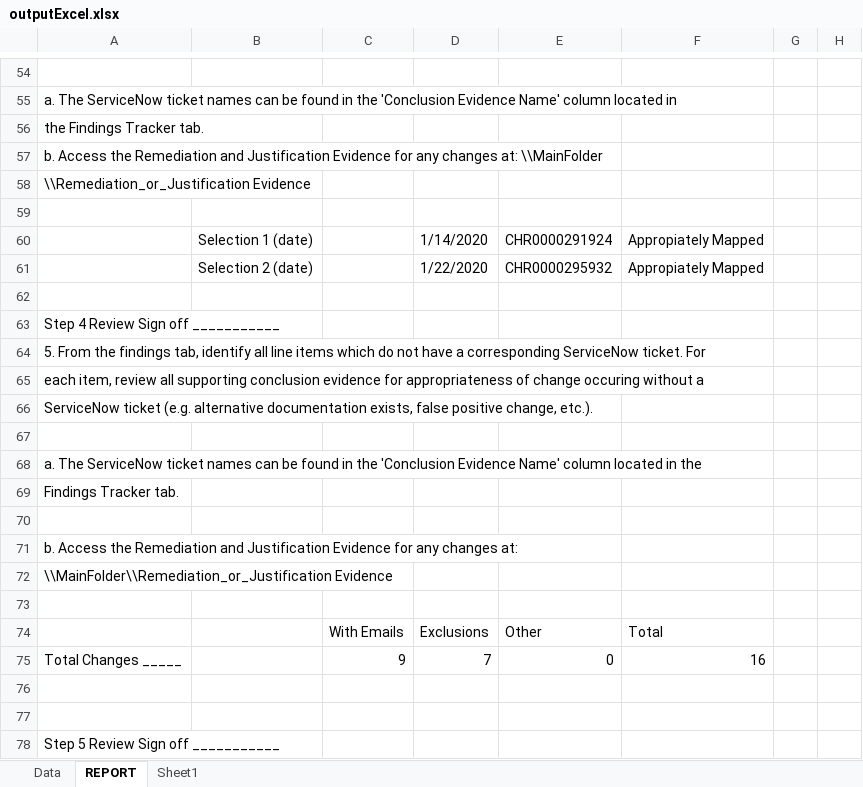
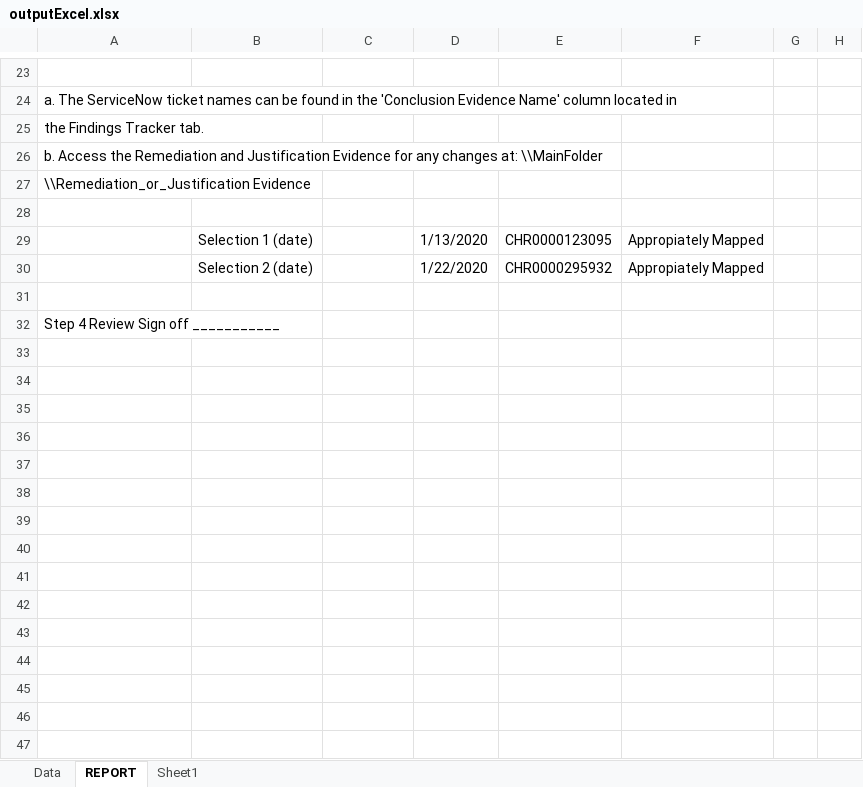
Before and after one commit to doidgedylan/Robotic_Process_Automation, an Excel workbook: outputExcel.xlsx, sheet REPORT, drawn as a sheet; only a part is shown, gaps mark what is left out; values as stored, in another font and other column widths than the file's, no borders; removed rows and columns are numbered as before the commit, all else as after; the diff covers the shown part only; the diff names each change by its address in the sheet, - before the commit and + after, or states it on an @@ line.

```diff
--- a/outputExcel.xlsx (sheet REPORT)
+++ b/outputExcel.xlsx (sheet REPORT)
-D29: 1/14/2020
+D29: 1/13/2020
-E29: CHR0000291924
+E29: CHR0000123095
-row 64: 5. From the findings tab, identify all line items which do not have a corresponding ServiceNow ticket. For
-row 65: each item, review all supporting conclusion evidence for appropriateness of change occuring without a
-row 66: ServiceNow ticket (e.g. alternative documentation exists, false positive change, etc.).
-row 67: (empty)
-row 68: a. The ServiceNow ticket names can be found in the 'Conclusion Evidence Name' column located in the
-row 69: Findings Tracker tab.
-row 70: (empty)
-row 71: b. Access the Remediation and Justification Evidence for any changes at:
-row 72: \\MainFolder\\Remediation_or_Justification Evidence
-row 73: (empty)
-row 74:  |  | With Emails | Exclusions | Other | Total
-row 75: Total Changes _____ |  | 9 | 7 | 0 | 16
-row 76: (empty)
-row 77: (empty)
-row 78: Step 5 Review Sign off ___________
```
Also changed, not shown: 31 removed rows and 3 edited cells elsewhere in this sheet, sheet Data, BusinessExceptions.xlsx, FOLDER/Mainfolder/Daily_Change_Monitoring/Findings Tracker.xlsx, 3 other files.
